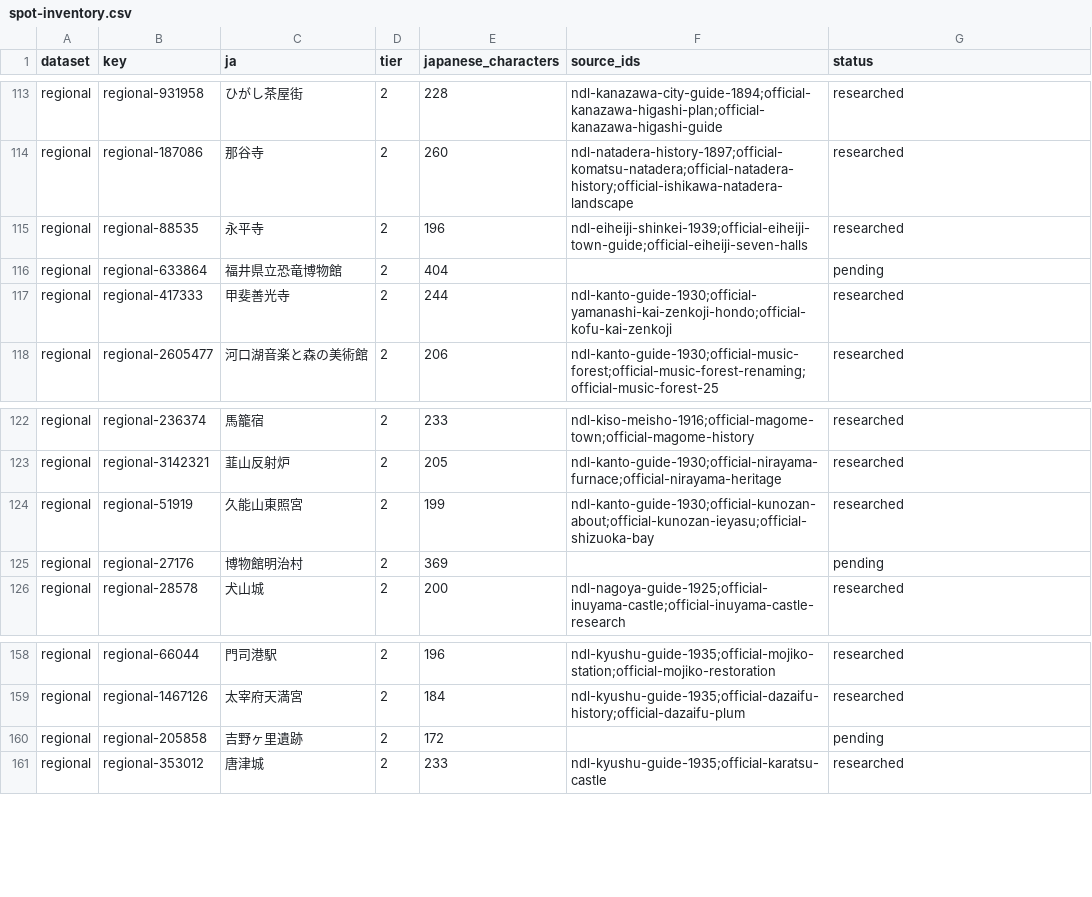
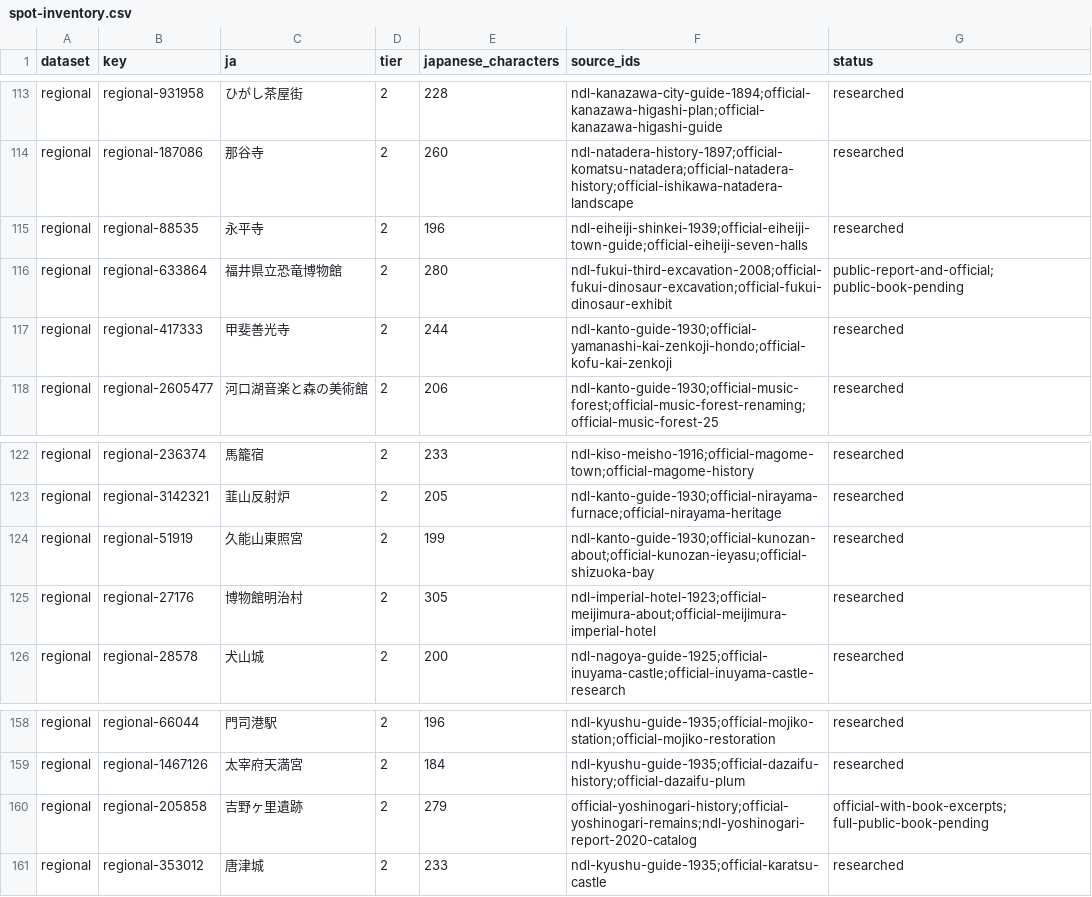
Before and after one commit to Roman-zebra/Website_history_Github, a CSV file: research/ndl/spot-inventory.csv, drawn as a sheet; only a part is shown, gaps mark what is left out.

Commit message:
Research and clarify three remaining tier-two spot descriptions

```diff
--- a/research/ndl/spot-inventory.csv
+++ b/research/ndl/spot-inventory.csv
@@ -115,3 +115,3 @@
 "regional","regional-88535","永平寺","2","196","ndl-eiheiji-shinkei-1939;official-eiheiji-town-guide;official-eiheiji-seven-halls","researched"
-"regional","regional-633864","福井県立恐竜博物館","2","404","","pending"
+"regional","regional-633864","福井県立恐竜博物館","2","280","ndl-fukui-third-excavation-2008;official-fukui-dinosaur-excavation;official-fukui-dinosaur-exhibit","public-report-and-official; public-book-pending"
 "regional","regional-417333","甲斐善光寺","2","244","ndl-kanto-guide-1930;official-yamanashi-kai-zenkoji-hondo;official-kofu-kai-zenkoji","researched"
@@ -124,3 +124,3 @@
 "regional","regional-51919","久能山東照宮","2","199","ndl-kanto-guide-1930;official-kunozan-about;official-kunozan-ieyasu;official-shizuoka-bay","researched"
-"regional","regional-27176","博物館明治村","2","369","","pending"
+"regional","regional-27176","博物館明治村","2","305","ndl-imperial-hotel-1923;official-meijimura-about;official-meijimura-imperial-hotel","researched"
 "regional","regional-28578","犬山城","2","200","ndl-nagoya-guide-1925;official-inuyama-castle;official-inuyama-castle-research","researched"
@@ -159,3 +159,3 @@
 "regional","regional-1467126","太宰府天満宮","2","184","ndl-kyushu-guide-1935;official-dazaifu-history;official-dazaifu-plum","researched"
-"regional","regional-205858","吉野ヶ里遺跡","2","172","","pending"
+"regional","regional-205858","吉野ヶ里遺跡","2","279","official-yoshinogari-history;official-yoshinogari-remains;ndl-yoshinogari-report-2020-catalog","official-with-book-excerpts; full-public-book-pending"
 "regional","regional-353012","唐津城","2","233","ndl-kyushu-guide-1935;official-karatsu-castle","researched"
```
Also changed, not shown: 7 other files.
